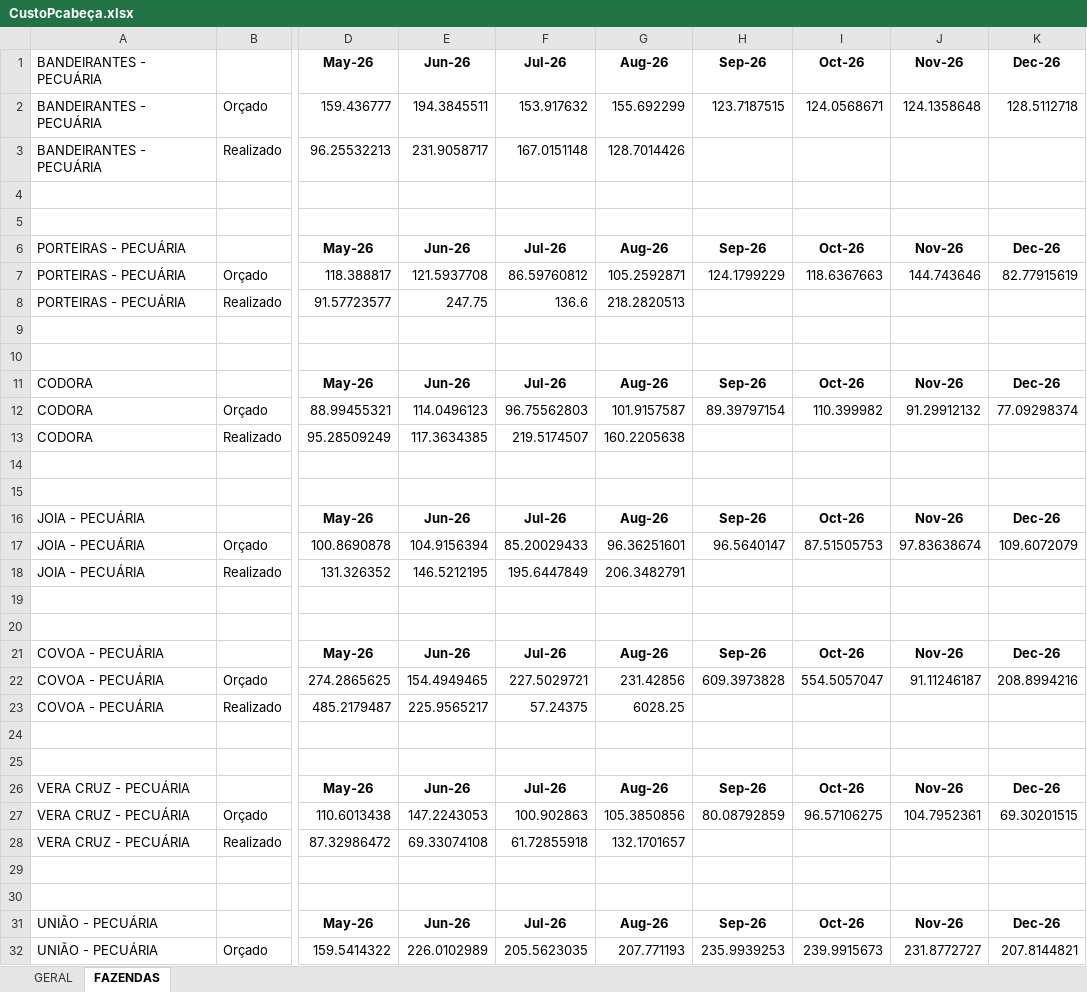
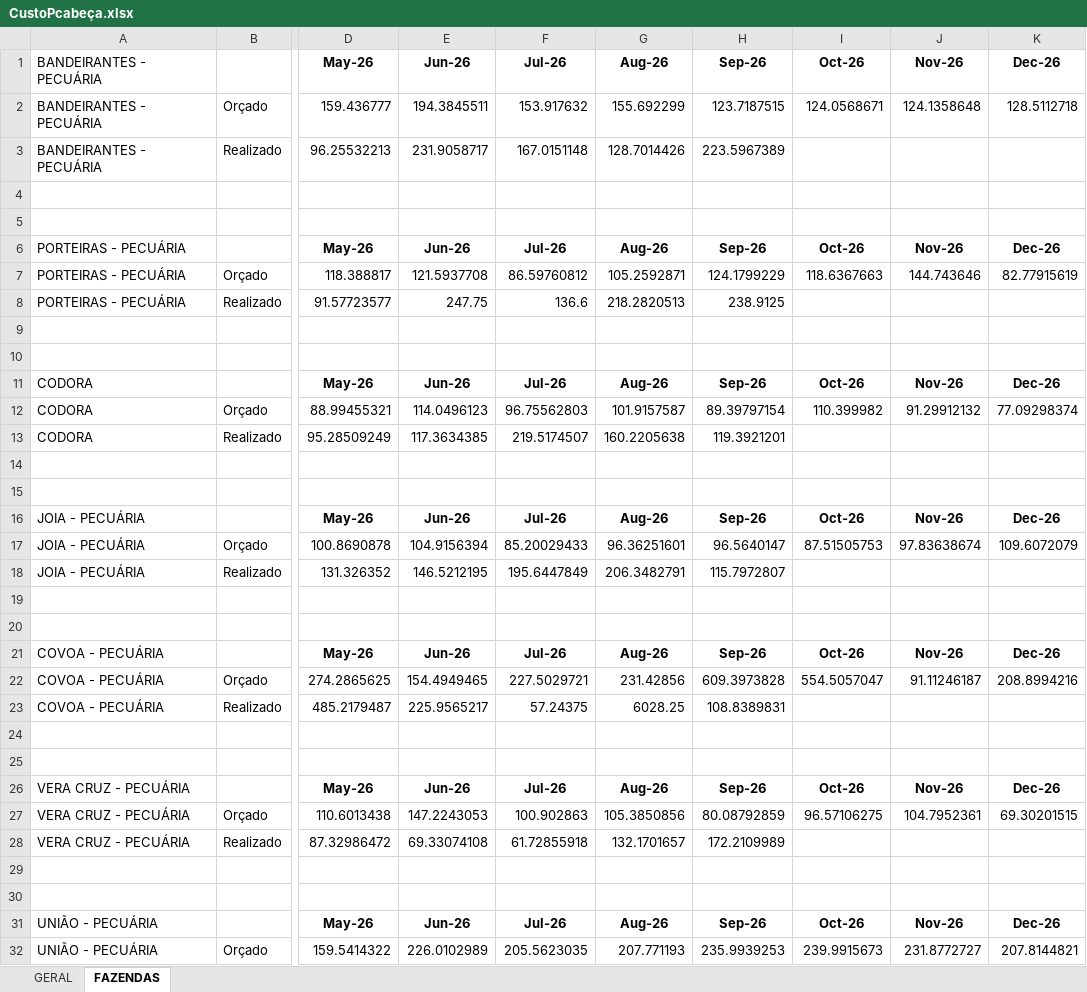
Before and after one commit to Regenier01/budgetflow-insights, an Excel workbook: Diarias/CustoPcabeça.xlsx, sheet FAZENDAS, drawn as a sheet; only a part is shown, gaps mark what is left out; values as stored, in another font and other column widths than the file's, no borders; the diff covers the shown part only; the diff names each change by its address in the sheet, - before the commit and + after, or states it on an @@ line.

```diff
--- a/Diarias/CustoPcabeça.xlsx (sheet FAZENDAS)
+++ b/Diarias/CustoPcabeça.xlsx (sheet FAZENDAS)
-H3: (empty)
+H3: 223.5967389
-H8: (empty)
+H8: 238.9125
-H13: (empty)
+H13: 119.3921201
-H18: (empty)
+H18: 115.7972807
-H23: (empty)
+H23: 108.8389831
-H28: (empty)
+H28: 172.2109989
```
Also changed, not shown: 4 edited cells elsewhere in this sheet, sheet GERAL, Diarias/CustoKg.xlsx, Diarias/Diarias.xlsx, 8 other files.
